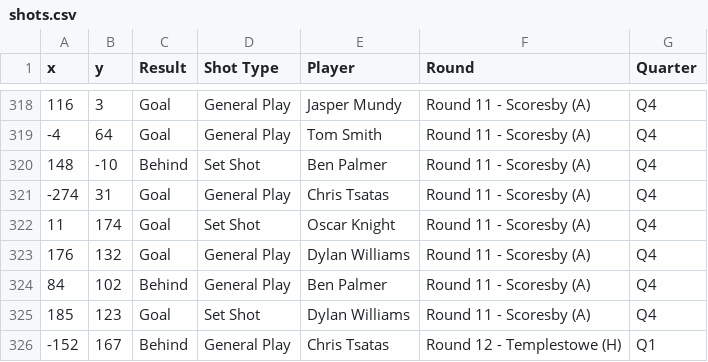
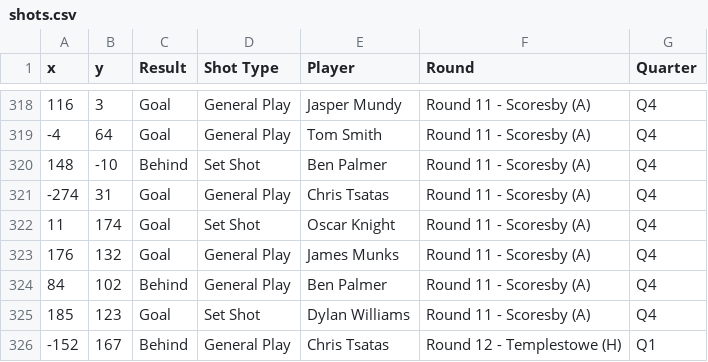
Before and after one commit to bennygan53/Surrey-Shot-Chart, a CSV file: shots.csv, drawn as a sheet; only a part is shown, gaps mark what is left out.

Commit message:
Update shots.csv

```diff
--- a/shots.csv
+++ b/shots.csv
@@ -322,3 +322,3 @@ x,y,Result,Shot Type,Player,Round,Quarter
 11,174,Goal,Set Shot,Oscar Knight,Round 11 - Scoresby (A),Q4
-176,132,Goal,General Play,Dylan Williams,Round 11 - Scoresby (A),Q4
+176,132,Goal,General Play,James Munks,Round 11 - Scoresby (A),Q4
 84,102,Behind,General Play,Ben Palmer,Round 11 - Scoresby (A),Q4
```
